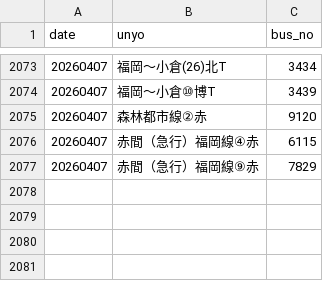
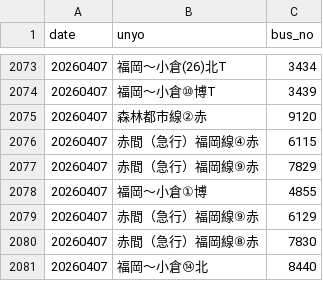
Before and after one commit to sakuraps1134/naviapp, a CSV file: 20260407.csv, drawn as a sheet; only a part is shown, gaps mark what is left out.

```diff
--- a/20260407.csv
+++ b/20260407.csv
@@ -2077 +2077,5 @@
 "20260407","赤間（急行）福岡線⑨赤","7829"
+"20260407","福岡～小倉①博","4855"
+"20260407","赤間（急行）福岡線⑨赤","6129"
+"20260407","赤間（急行）福岡線⑧赤","7830"
+"20260407","福岡～小倉⑭北","8440"
```
Also changed, not shown: 1 other file.
